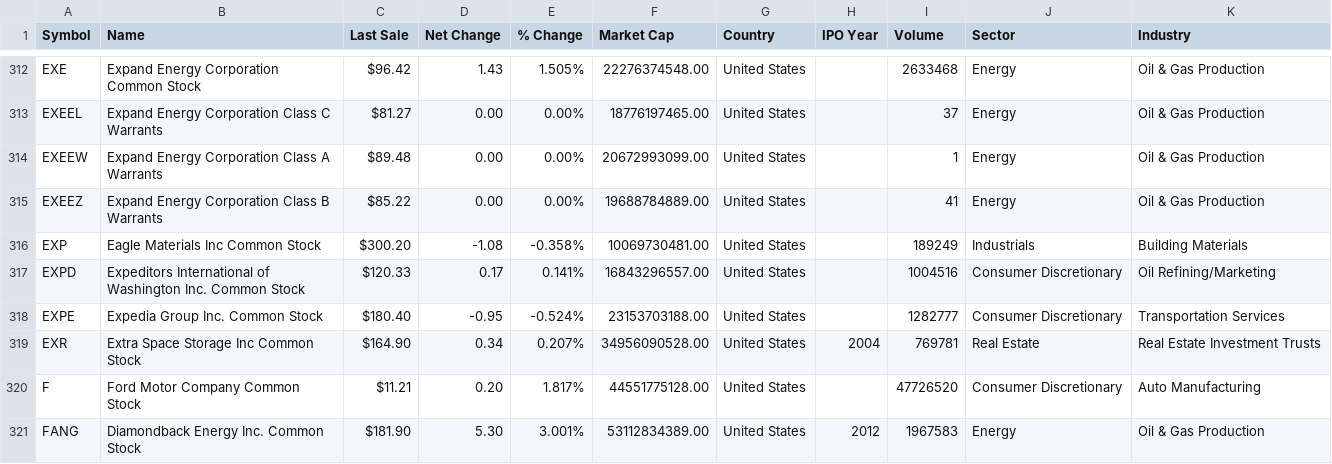
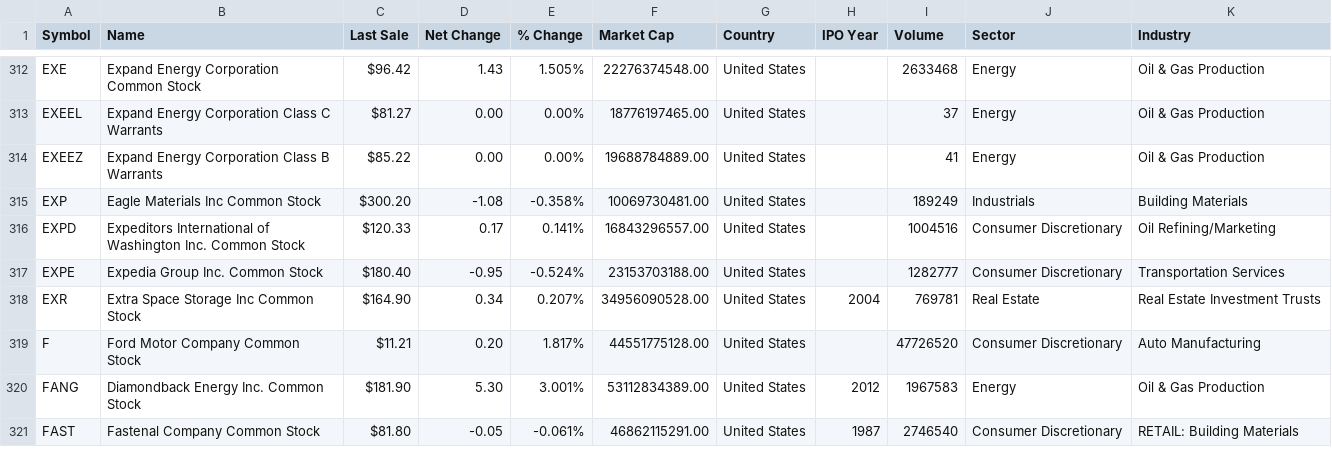
Before and after one commit to Azpect3120/TradingBot, a CSV file: data/large_mega_cap.csv, drawn as a sheet; only a part is shown, gaps mark what is left out; the shorter side is filled out with more unchanged rows.

```diff
--- a/data/large_mega_cap.csv
+++ b/data/large_mega_cap.csv
@@ -313,3 +313,2 @@ EXE,Expand Energy Corporation Common Stock,$96.42,1.43,1.505%,22276374548.00,Uni
 EXEEL,Expand Energy Corporation Class C Warrants,$81.27,0.00,0.00%,18776197465.00,United States,,37,Energy,Oil & Gas Production
-EXEEW,Expand Energy Corporation Class A Warrants,$89.48,0.00,0.00%,20672993099.00,United States,,1,Energy,Oil & Gas Production
 EXEEZ,Expand Energy Corporation Class B Warrants,$85.22,0.00,0.00%,19688784889.00,United States,,41,Energy,Oil & Gas Production
```
Also changed, not shown: 3 other files.
